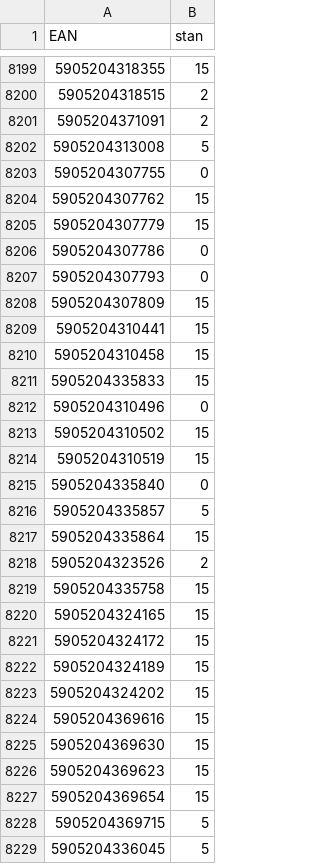
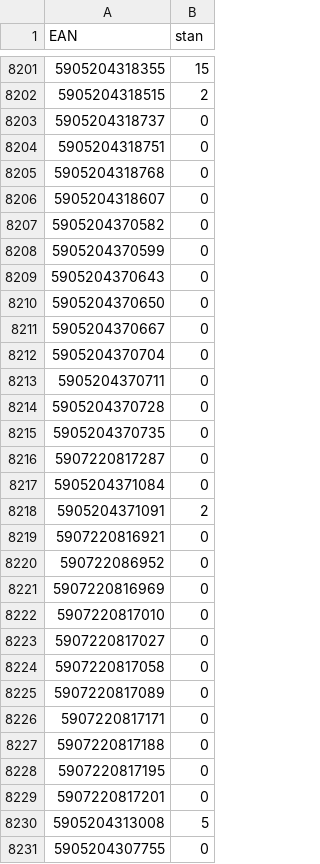
Before and after one commit to mbtylla/varle-xml, a CSV file: stock.csv, drawn as a sheet; only a part is shown, gaps mark what is left out; the shorter side is filled out with more unchanged rows; the diff covers the shown part only.

```diff
--- a/stock.csv
+++ b/stock.csv
@@ -8200,3 +8202,29 @@ EAN,stan
 5905204318515,2
+5905204318737,0
+5905204318751,0
+5905204318768,0
+5905204318607,0
+5905204370582,0
+5905204370599,0
+5905204370643,0
+5905204370650,0
+5905204370667,0
+5905204370704,0
+5905204370711,0
+5905204370728,0
+5905204370735,0
+5907220817287,0
+5905204371084,0
 5905204371091,2
+5907220816921,0
+590722086952,0
+5907220816969,0
+5907220817010,0
+5907220817027,0
+5907220817058,0
+5907220817089,0
+5907220817171,0
+5907220817188,0
+5907220817195,0
+5907220817201,0
 5905204313008,5
```
Also changed, not shown: 2 added rows and 138 edited cells elsewhere in this file, 2 other files.
